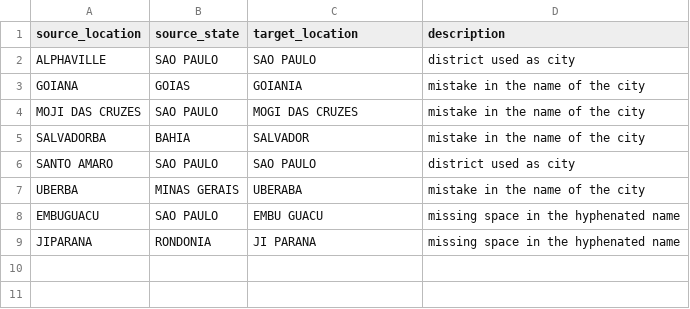
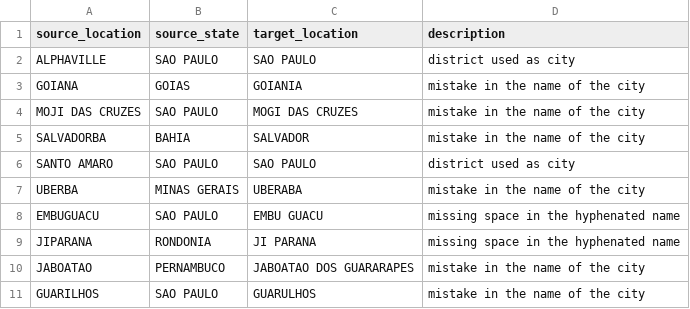
Before and after one commit to InstitutoTodosPelaSaude/arbo, a CSV file: dbt/seeds/fix_location.csv, drawn as a sheet.

Commit message:
FIX: Update fix_location table

```diff
--- a/dbt/seeds/fix_location.csv
+++ b/dbt/seeds/fix_location.csv
@@ -9 +9,3 @@ EMBUGUACU,SAO PAULO,EMBU GUACU,missing space in the hyphenated name
 JIPARANA,RONDONIA,JI PARANA,missing space in the hyphenated name
+JABOATAO,PERNAMBUCO,JABOATAO DOS GUARARAPES,mistake in the name of the city
+GUARILHOS,SAO PAULO,GUARULHOS,mistake in the name of the city
```
